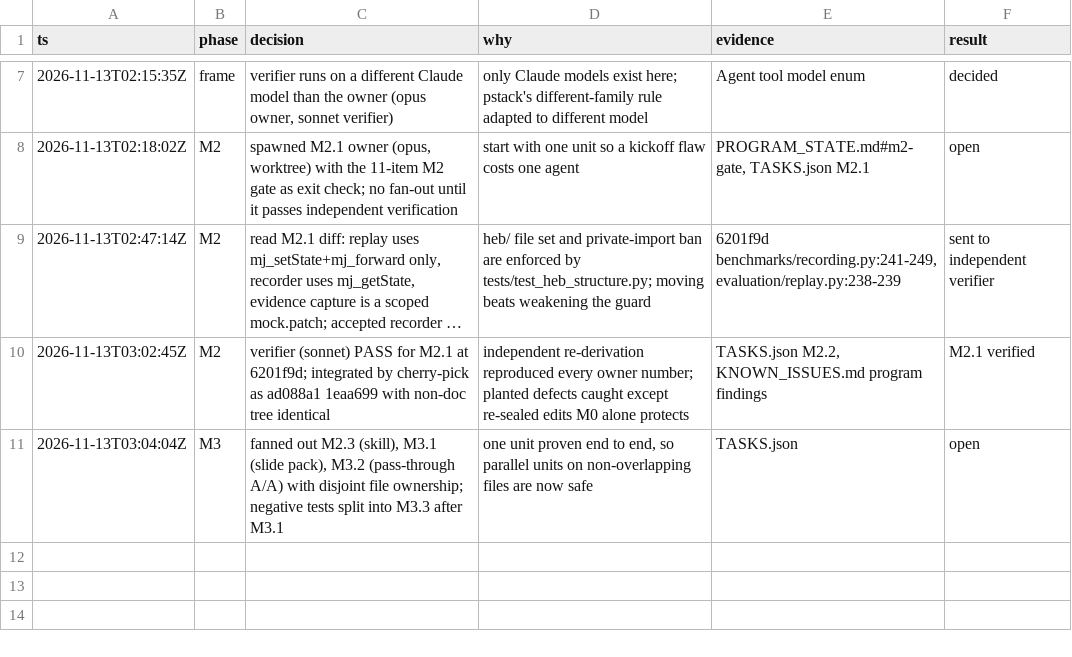
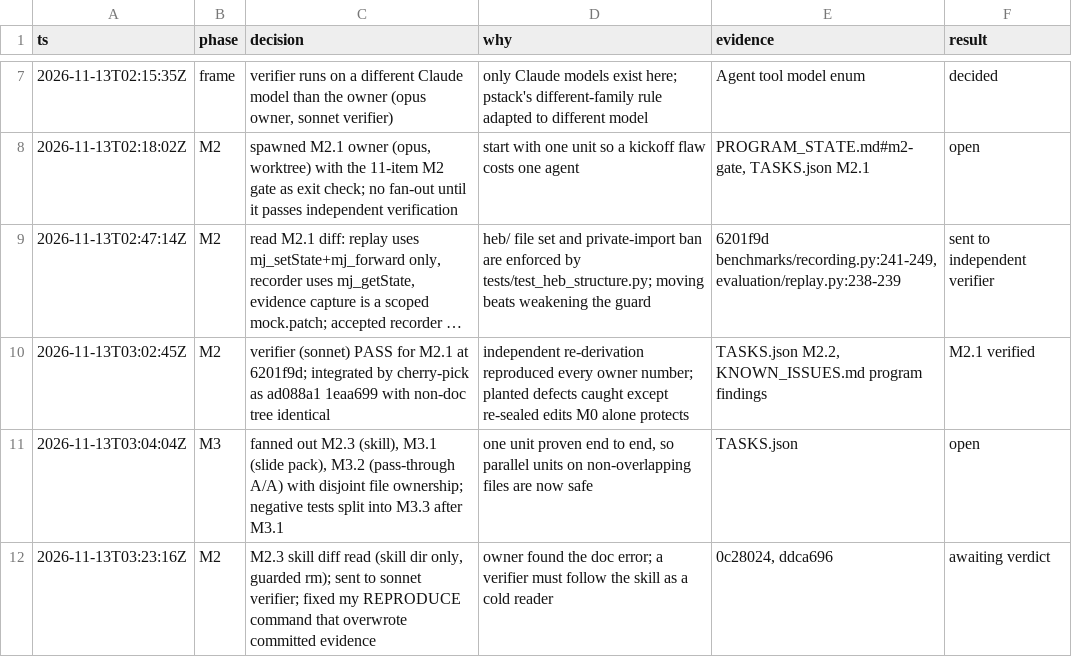
Before and after one commit to kodingcills/pinn_mvp, a TSV file: docs/eval_program/DECISIONS.tsv, drawn as a sheet; only a part is shown, gaps mark what is left out; long unchanged cells end in ….

```diff
--- a/docs/eval_program/DECISIONS.tsv
+++ b/docs/eval_program/DECISIONS.tsv
@@ -11 +11,2 @@ ts	phase	decision	why	evidence	result
 2026-11-13T03:04:04Z	M3	fanned out M2.3 (skill), M3.1 (slide pack), M3.2 (pass-through A/A) with disjoint file ownership; negative tests split into M3.3 after M3.1	one unit proven end to end, so parallel units on non-overlapping files are now safe	TASKS.json	open
+2026-11-13T03:23:16Z	M2	M2.3 skill diff read (skill dir only, guarded rm); sent to sonnet verifier; fixed my REPRODUCE command that overwrote committed evidence	owner found the doc error; a verifier must follow the skill as a cold reader	0c28024, ddca696	awaiting verdict
```
Also changed, not shown: 1 other file.
